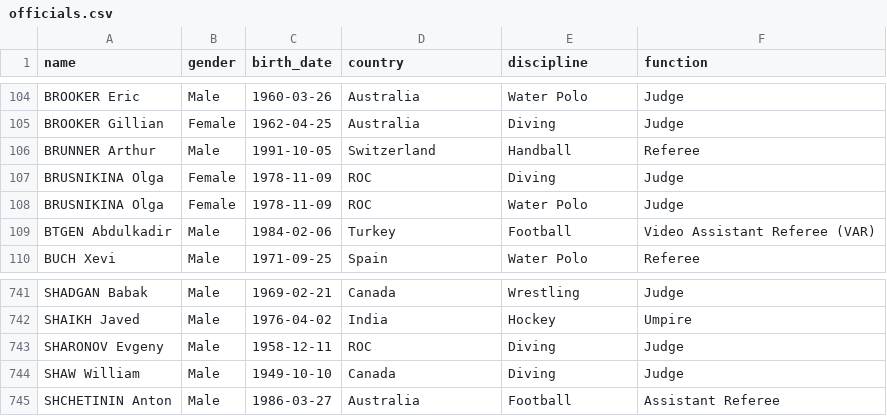
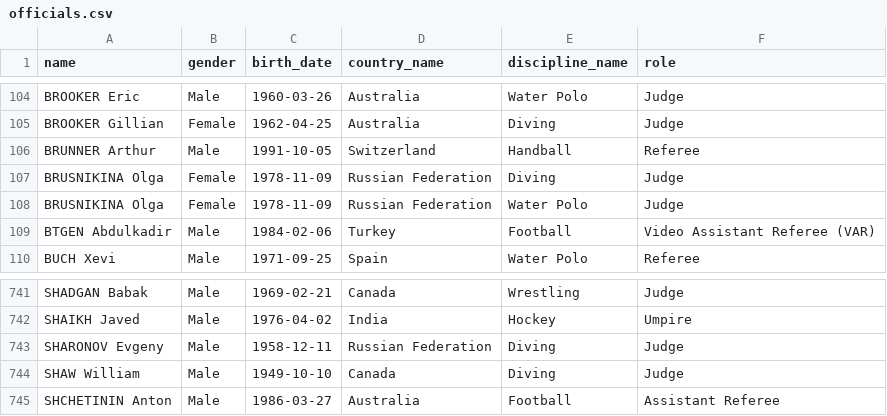
Before and after one commit to kschuler/ling172, a CSV file: datasets/tokyo2020/officials.csv, drawn as a sheet; only a part is shown, gaps mark what is left out; the diff names each change by its address in the sheet, - before the commit and + after, or states it on an @@ line.

Commit message:
updated tokyo2020 data

```diff
--- a/datasets/tokyo2020/officials.csv
+++ b/datasets/tokyo2020/officials.csv
-D1: country
+D1: country_name
-E1: discipline
+E1: discipline_name
-F1: function
+F1: role
-D107:D108 (country_name): ROC
+D107:D108 (country_name): Russian Federation
-D743 (country_name): ROC
+D743 (country_name): Russian Federation
```
Also changed, not shown: datasets/tokyo2020/coaches.csv, 4 other files.
